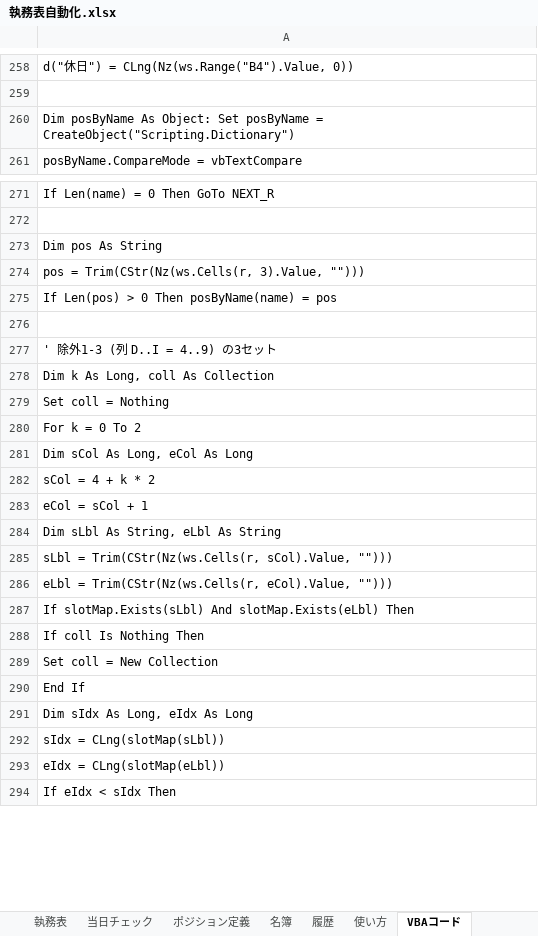
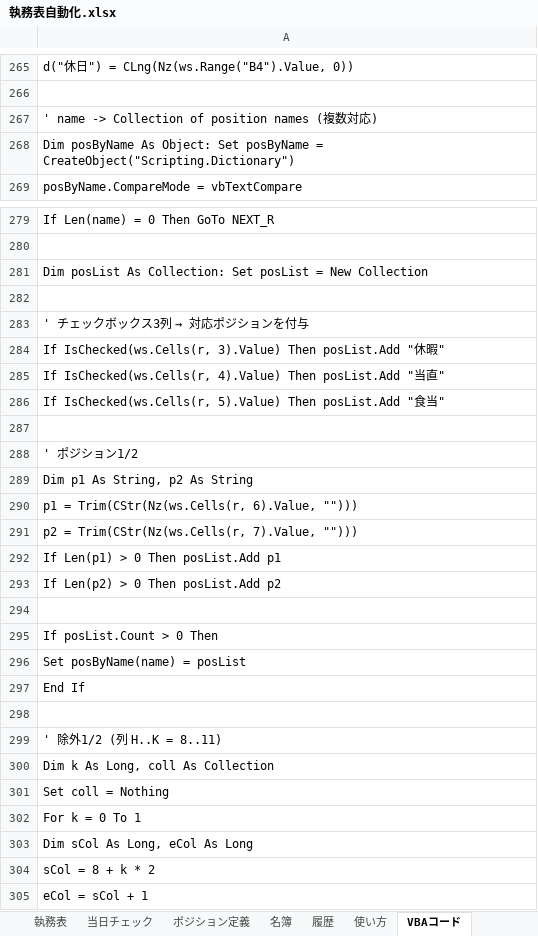
Before and after one commit to setup888/-pj, an Excel workbook: 執務表自動化.xlsx, sheet VBAコード, drawn as a sheet; only a part is shown, gaps mark what is left out; the shorter side is filled out with more unchanged rows; values as stored, in another font and other column widths than the file's, no borders; removed rows and columns are numbered as before the commit, all else as after; the diff covers the shown part only; the diff names each change by its address in the sheet, - before the commit and + after, or states it on an @@ line.

```diff
--- a/執務表自動化.xlsx (sheet VBAコード)
+++ b/執務表自動化.xlsx (sheet VBAコード)
+row 267: ' name -> Collection of position names (複数対応)
-A281: Dim pos As String
+A281: Dim posList As Collection: Set posList = New Collection
-row 274: pos = Trim(CStr(Nz(ws.Cells(r, 3).Value, "")))
-row 275: If Len(pos) > 0 Then posByName(name) = pos
@@ A283: ' 除外1-3 (列 D..I = 4..9) の3セット → ' チェックボックス3列 → 対応ポジションを付与 @@
+row 284: If IsChecked(ws.Cells(r, 3).Value) Then posList.Add "休暇"
+row 285: If IsChecked(ws.Cells(r, 4).Value) Then posList.Add "当直"
+row 286: If IsChecked(ws.Cells(r, 5).Value) Then posList.Add "食当"
+row 287: (empty)
+row 288: ' ポジション1/2
+row 289: Dim p1 As String, p2 As String
+row 290: p1 = Trim(CStr(Nz(ws.Cells(r, 6).Value, "")))
+row 291: p2 = Trim(CStr(Nz(ws.Cells(r, 7).Value, "")))
+row 292: If Len(p1) > 0 Then posList.Add p1
+row 293: If Len(p2) > 0 Then posList.Add p2
+row 294: (empty)
+row 295: If posList.Count > 0 Then
+row 296: Set posByName(name) = posList
+row 297: End If
+row 298: (empty)
+row 299: ' 除外1/2 (列 H..K = 8..11)
-A302: For k = 0 To 2
+A302: For k = 0 To 1
-A304: sCol = 4 + k * 2
+A304: sCol = 8 + k * 2
```
Also changed, not shown: 16 added rows, 1 removed row and 4 edited cells elsewhere in this sheet, sheet 当日チェック, sheet ポジション定義, sheet 使い方, 3 other files.
